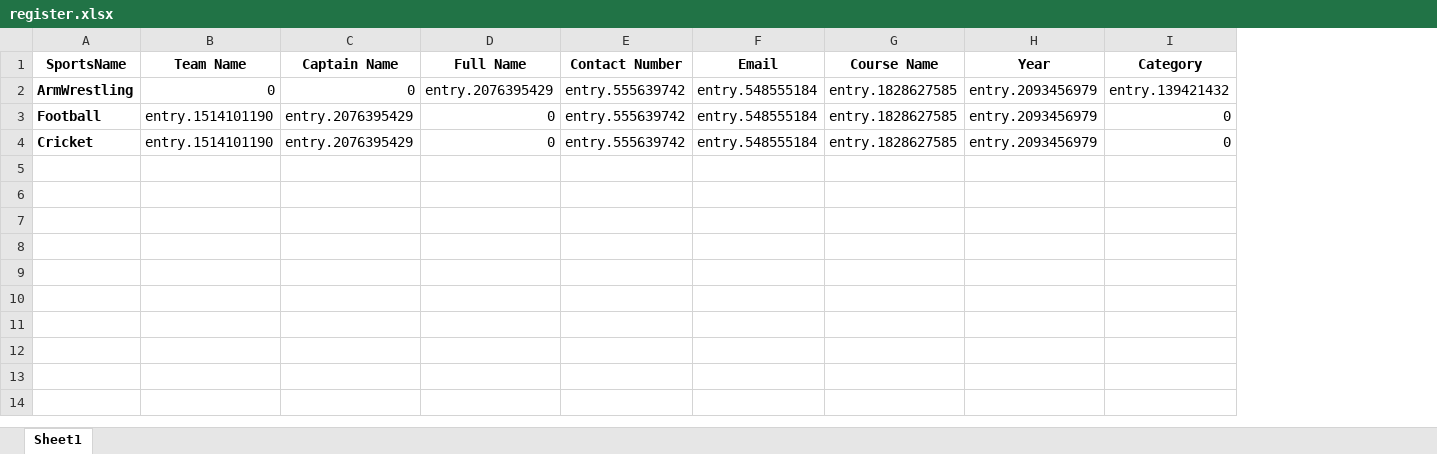
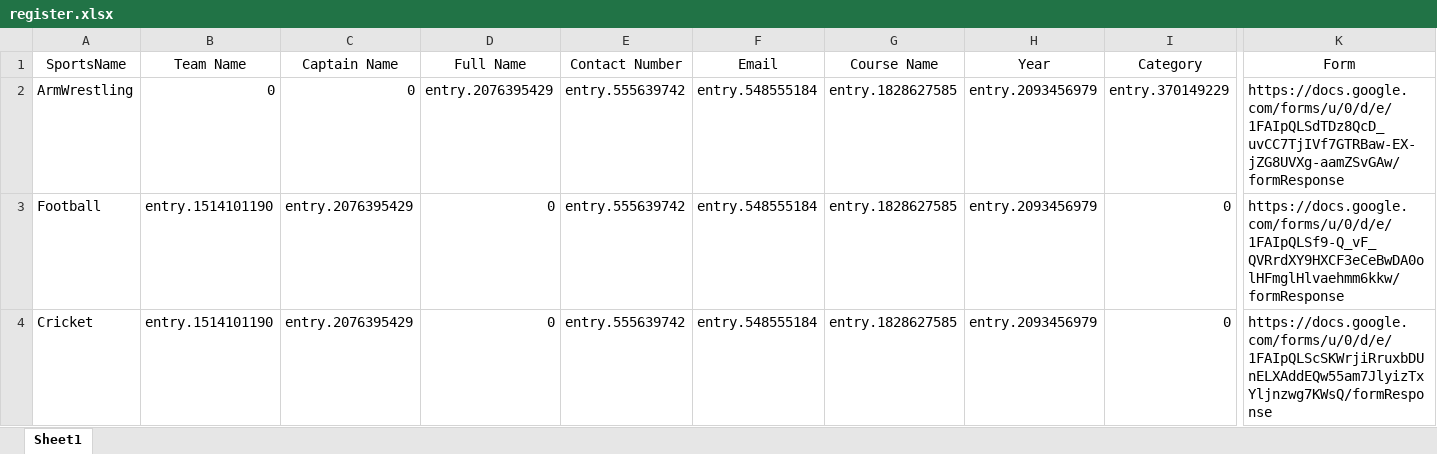
Before and after one commit to VKBRAWLER/gehusports, an Excel workbook: data/excel/register.xlsx, sheet Sheet1, drawn as a sheet; only a part is shown, gaps mark what is left out; values as stored, in another font and other column widths than the file's, no borders; the diff covers the shown part only; the diff names each change by its address in the sheet, - before the commit and + after, or states it on an @@ line.

Commit message:
3 sports backend updated

```diff
--- a/data/excel/register.xlsx (sheet Sheet1)
+++ b/data/excel/register.xlsx (sheet Sheet1)
+column K (Form), rows 2-4: https://docs.google.com/forms/u/0/d/e/1FAIpQLSdTDz8QcD_uvCC7TjIVf7GTRBaw-EX-jZG8UVXg-aamZSvGAw/formResponse | https://docs.google.com/forms/u/0/d/e/1FAIpQLSf9-Q_vF_QVRrdXY9HXCF3eCeBwDA0olHFmglHlvaehmm6kkw/formResponse | https://docs.google.com/forms/u/0/d/e/1FAIpQLScSKWrjiRruxbDUnELXAddEQw55am7JlyizTxYljnzwg7KWsQ/formResponse
-A1:I1 bold: on
+A1:I1 bold: off
-A2:A4 bold: on
+A2:A4 bold: off
-I2 (Category): entry.139421432
+I2 (Category): entry.370149229
```
Also changed, not shown: cell formats elsewhere in this sheet, 4 other files.
